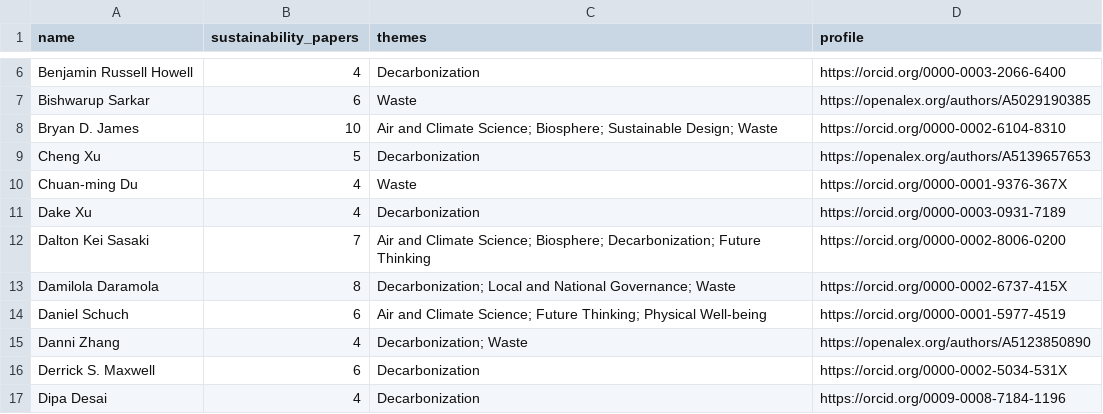
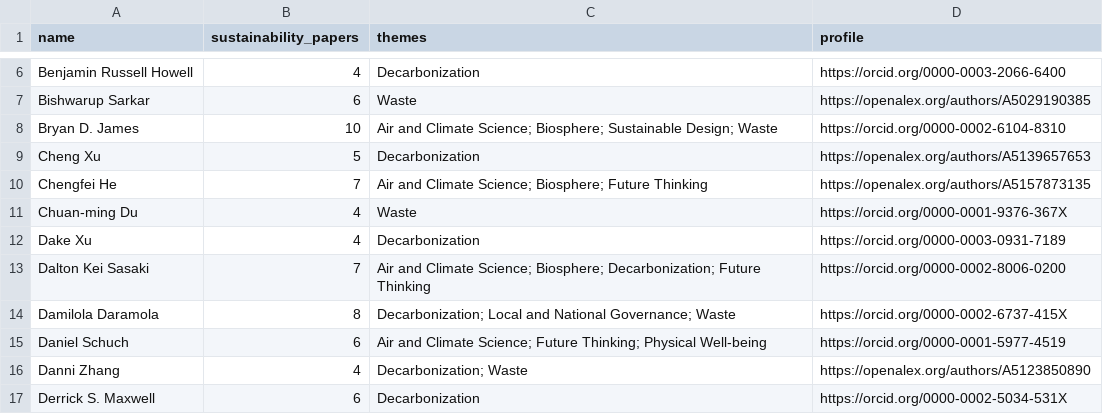
Before and after one commit to joshuam0y/sustainability-network, a CSV file: data/review/new_people.csv, drawn as a sheet; only a part is shown, gaps mark what is left out; the shorter side is filled out with more unchanged rows.

```diff
--- a/data/review/new_people.csv
+++ b/data/review/new_people.csv
@@ -9,2 +9,3 @@ Bryan D. James,10,Air and Climate Science; Biosphere; Sustainable Design; Waste,
 Cheng Xu,5,Decarbonization,https://openalex.org/authors/A5139657653
+Chengfei He,7,Air and Climate Science; Biosphere; Future Thinking,https://openalex.org/authors/A5157873135
 Chuan‐ming Du,4,Waste,https://orcid.org/0000-0001-9376-367X
```
Also changed, not shown: data/review/found_emails.csv, 8 other files.
